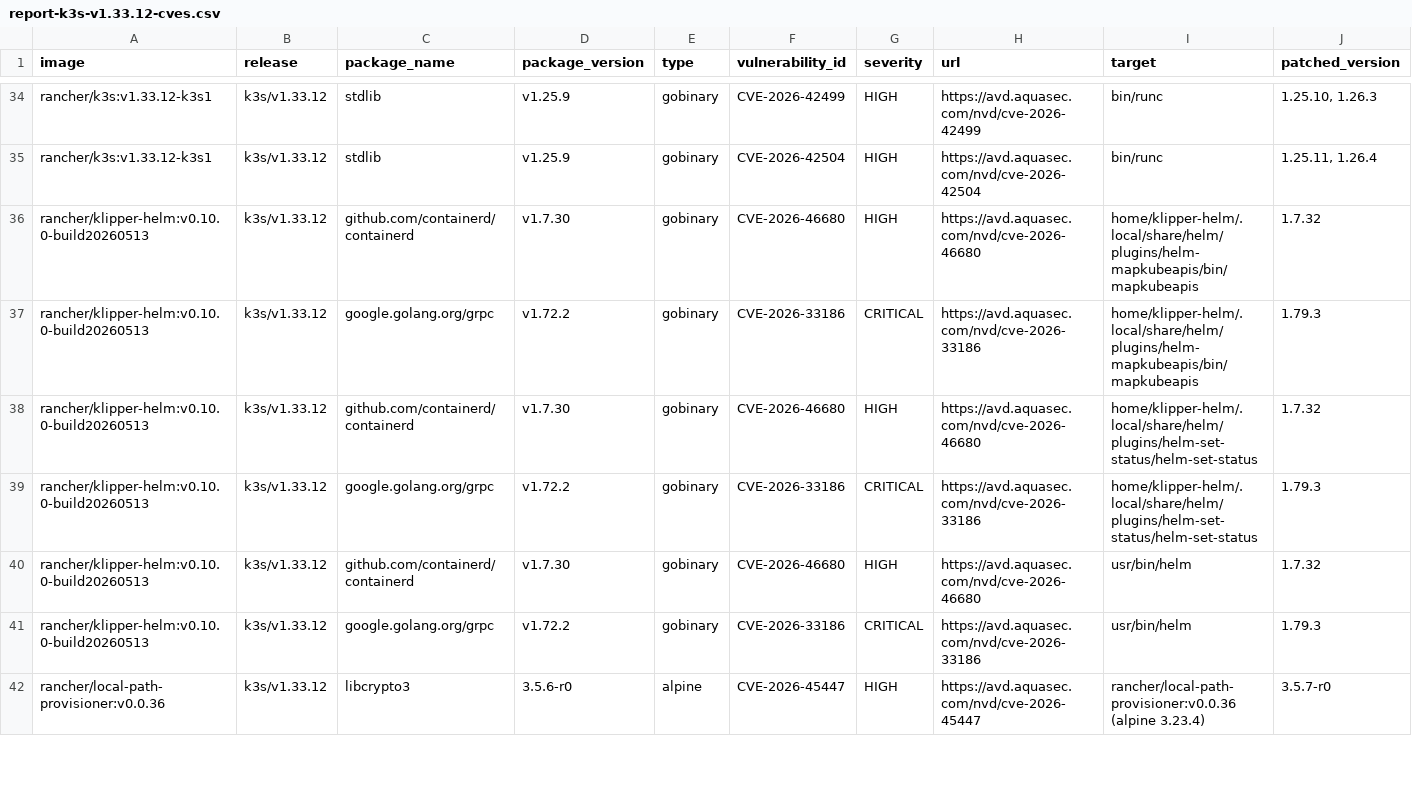
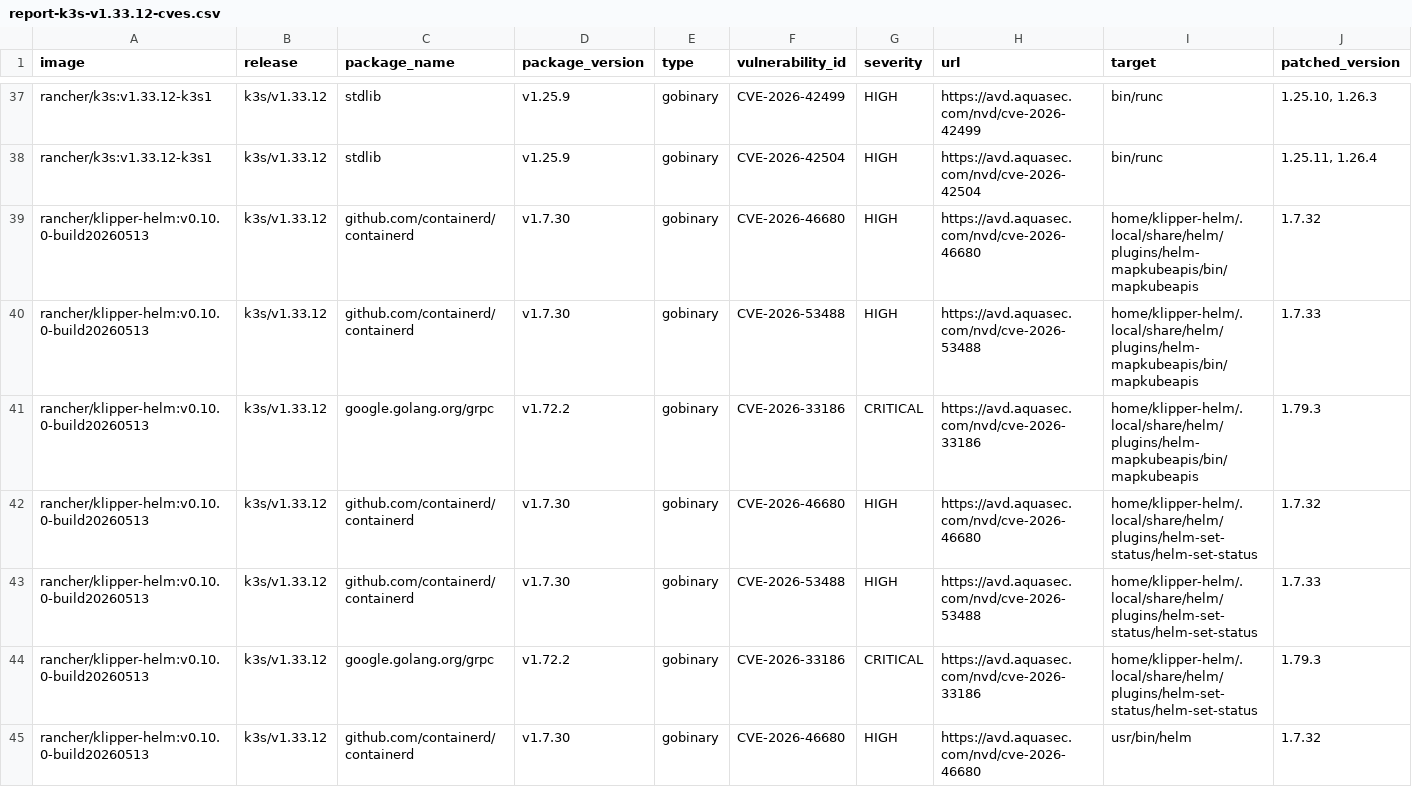
Before and after one commit to k3s-io/scans, a CSV file: docs/csv/report-k3s-v1.33.12-cves.csv, drawn as a sheet; only a part is shown, gaps mark what is left out; the shorter side is filled out with more unchanged rows; rows hold the shown columns only; the diff covers the shown part only; the diff names each change by its address in the sheet, - before the commit and + after, or states it on an @@ line.

```diff
--- a/docs/csv/report-k3s-v1.33.12-cves.csv
+++ b/docs/csv/report-k3s-v1.33.12-cves.csv
+row 40: rancher/klipper-helm:v0.10.0-build20260513 | k3s/v1.33.12 | github.com/containerd/containerd | v1.7.30 | gobinary | CVE-2026-53488 | HIGH | https://avd.aquasec.com/nvd/cve-2026-53488 | home/klipper-helm/.local/share/helm/plugins/helm-mapkubeapis/bin/mapkubeapis | 1.7.33
+row 43: rancher/klipper-helm:v0.10.0-build20260513 | k3s/v1.33.12 | github.com/containerd/containerd | v1.7.30 | gobinary | CVE-2026-53488 | HIGH | https://avd.aquasec.com/nvd/cve-2026-53488 | home/klipper-helm/.local/share/helm/plugins/helm-set-status/helm-set-status | 1.7.33
```
Also changed, not shown: 4 added rows elsewhere in this file, docs/csv/report-k3s-v1.33.13-rc1-cves.csv, docs/csv/report-k3s-v1.34.8-cves.csv, 22 other files.
